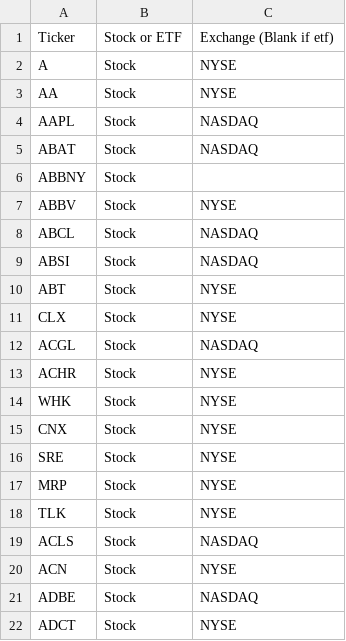
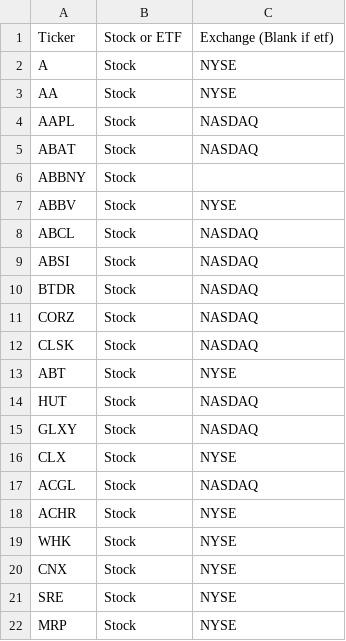
Before and after one commit to aport550/majorah-data, a CSV file: data/universe.csv, drawn as a sheet; only a part is shown; the shorter side is filled out with more unchanged rows; the diff names each change by its address in the sheet, - before the commit and + after, or states it on an @@ line.

Commit message:
Update universe.csv

```diff
--- a/data/universe.csv
+++ b/data/universe.csv
+row 10: BTDR | Stock | NASDAQ
+row 11: CORZ | Stock | NASDAQ
+row 12: CLSK | Stock | NASDAQ
+row 14: HUT | Stock | NASDAQ
+row 15: GLXY | Stock | NASDAQ
```
